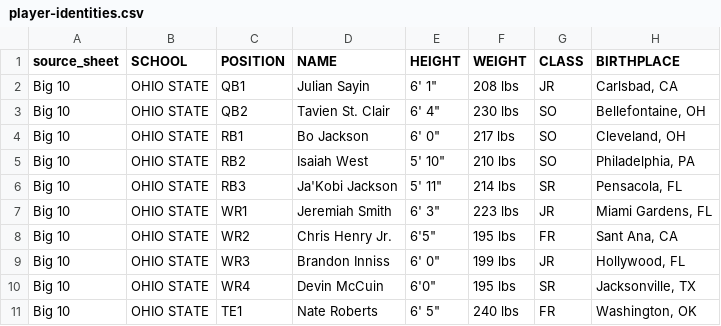
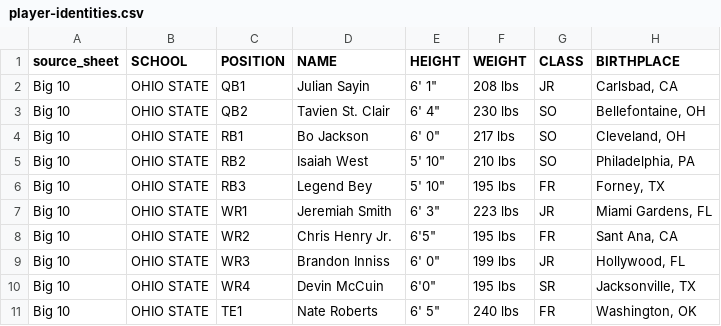
Before and after one commit to adamtheballer/College-Football-Fantasy-App, a CSV file: reports/source-imports/2026/player-identities.csv, drawn as a sheet; only a part is shown.

Commit message:
Replace Ohio State RB3 and polish player surfaces

```diff
--- a/reports/source-imports/2026/player-identities.csv
+++ b/reports/source-imports/2026/player-identities.csv
@@ -5,3 +5,3 @@ Big 10,OHIO STATE,RB1,Bo Jackson,"6' 0""",217 lbs,SO,"Cleveland, OH"
 Big 10,OHIO STATE,RB2,Isaiah West,"5' 10""",210 lbs,SO,"Philadelphia, PA"
-Big 10,OHIO STATE,RB3,Ja'Kobi Jackson,"5' 11""",214 lbs,SR,"Pensacola, FL"
+Big 10,OHIO STATE,RB3,Legend Bey,"5' 10""",195 lbs,FR,"Forney, TX"
 Big 10,OHIO STATE,WR1,Jeremiah Smith,"6' 3""",223 lbs,JR,"Miami Gardens, FL"
```
Also changed, not shown: api/app/data/cfb27_ratings_2026-08-05.csv, reports/source-imports/2026/player-projections.csv, 14 other files.
